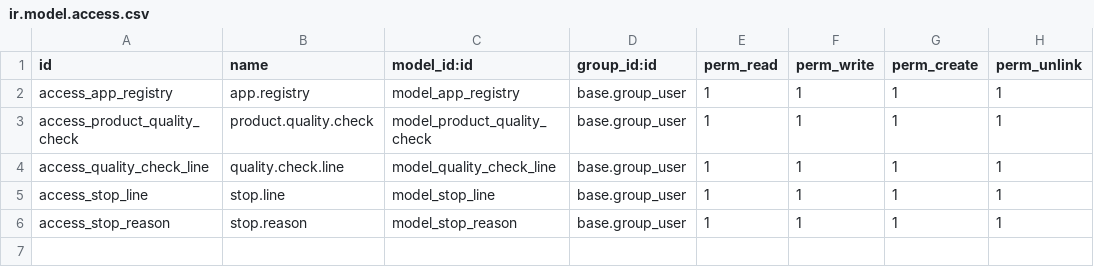
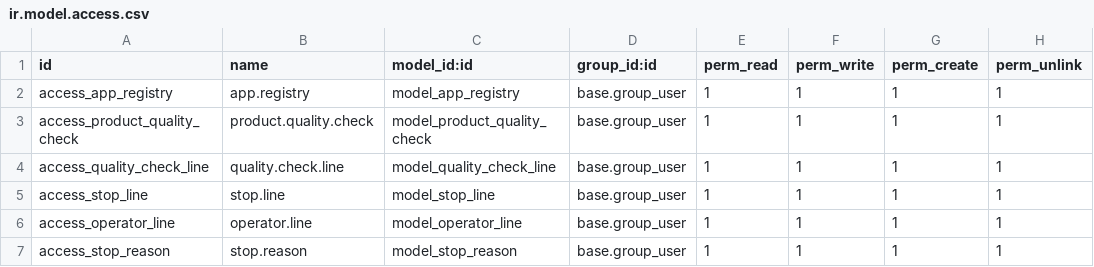
Before and after one commit to Comunitea/CMNT_00040_2016_ELN_addons, a CSV file: production_app/security/ir.model.access.csv, drawn as a sheet.

Commit message:
[ADD]production_app: Modal para usuarios

```diff
--- a/production_app/security/ir.model.access.csv
+++ b/production_app/security/ir.model.access.csv
@@ -5,2 +5,3 @@ access_quality_check_line,quality.check.line,model_quality_check_line,base.group
 access_stop_line,stop.line,model_stop_line,base.group_user,1,1,1,1
+access_operator_line,operator.line,model_operator_line,base.group_user,1,1,1,1
 access_stop_reason,stop.reason,model_stop_reason,base.group_user,1,1,1,1
```
Also changed, not shown: 50 other files.
